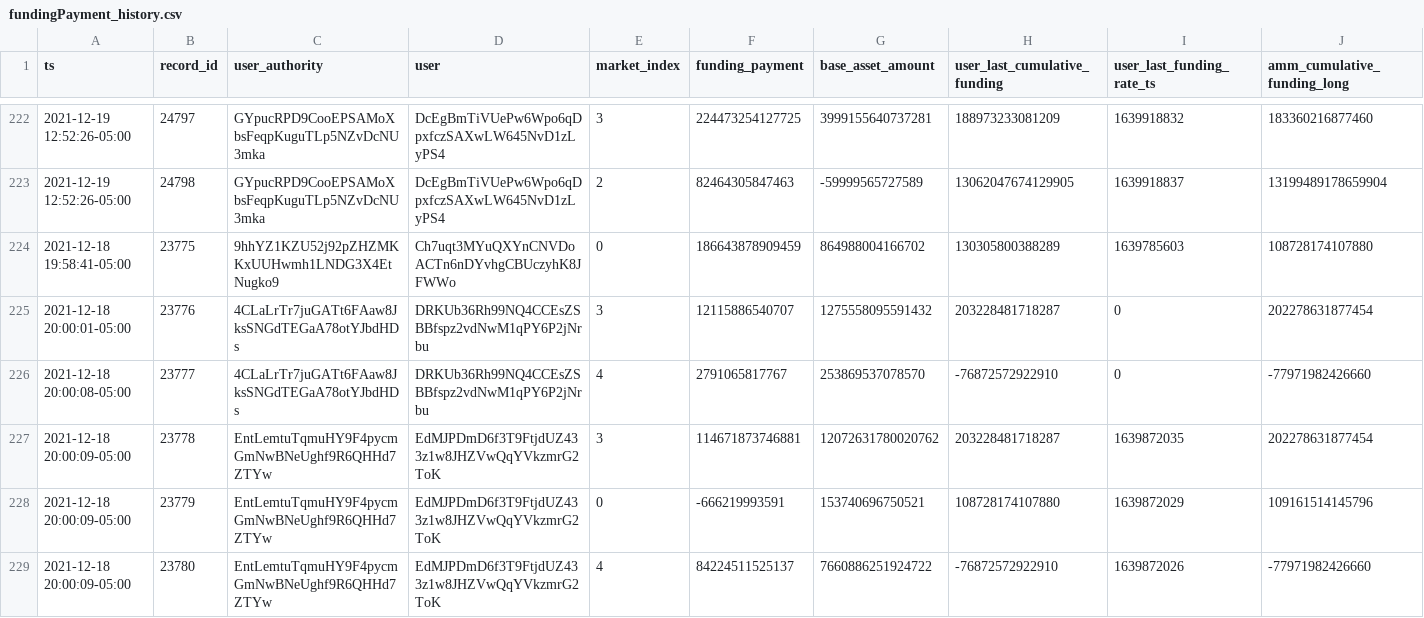
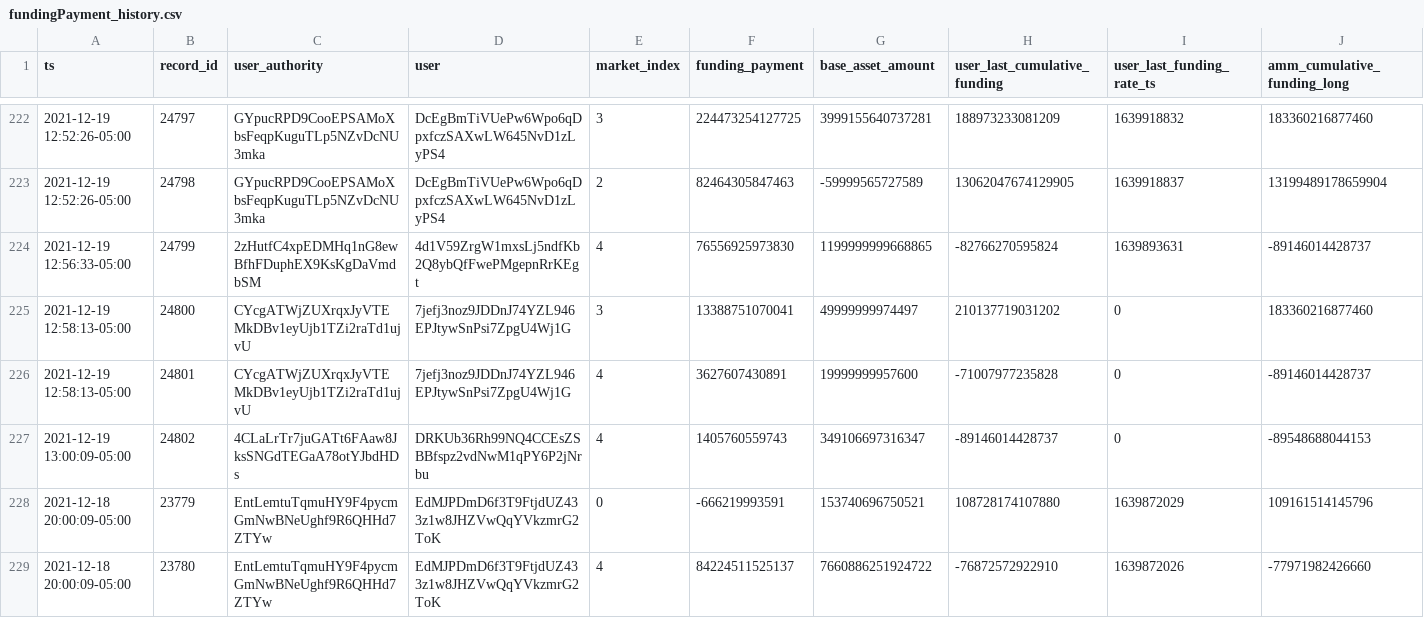
Before and after one commit to 0xbigz/drift-flat-data, a CSV file: data/fundingPayment_history.csv, drawn as a sheet; only a part is shown, gaps mark what is left out; removed rows and columns are numbered as before the commit, all else as after; rows hold the shown columns only; the diff names each change by its address in the sheet, - before the commit and + after, or states it on an @@ line.

```diff
--- a/data/fundingPayment_history.csv
+++ b/data/fundingPayment_history.csv
-row 224: 2021-12-18 19:58:41-05:00 | 23775 | 9hhYZ1KZU52j92pZHZMKKxUUHwmh1LNDG3X4EtNugko9 | Ch7uqt3MYuQXYnCNVDoACTn6nDYvhgCBUczyhK8JFWWo | 0 | 186643878909459 | 864988004166702 | 130305800388289 | 1639785603 | 108728174107880
-row 225: 2021-12-18 20:00:01-05:00 | 23776 | 4CLaLrTr7juGATt6FAaw8JksSNGdTEGaA78otYJbdHDs | DRKUb36Rh99NQ4CCEsZSBBfspz2vdNwM1qPY6P2jNrbu | 3 | 12115886540707 | 1275558095591432 | 203228481718287 | 0 | 202278631877454
-row 226: 2021-12-18 20:00:08-05:00 | 23777 | 4CLaLrTr7juGATt6FAaw8JksSNGdTEGaA78otYJbdHDs | DRKUb36Rh99NQ4CCEsZSBBfspz2vdNwM1qPY6P2jNrbu | 4 | 2791065817767 | 253869537078570 | -76872572922910 | 0 | -77971982426660
-row 227: 2021-12-18 20:00:09-05:00 | 23778 | EntLemtuTqmuHY9F4pycmGmNwBNeUghf9R6QHHd7ZTYw | EdMJPDmD6f3T9FtjdUZ433z1w8JHZVwQqYVkzmrG2ToK | 3 | 114671873746881 | 12072631780020762 | 203228481718287 | 1639872035 | 202278631877454
+row 224: 2021-12-19 12:56:33-05:00 | 24799 | 2zHutfC4xpEDMHq1nG8ewBfhFDuphEX9KsKgDaVmdbSM | 4d1V59ZrgW1mxsLj5ndfKb2Q8ybQfFwePMgepnRrKEgt | 4 | 76556925973830 | 1199999999668865 | -82766270595824 | 1639893631 | -89146014428737
+row 225: 2021-12-19 12:58:13-05:00 | 24800 | CYcgATWjZUXrqxJyVTEMkDBv1eyUjb1TZi2raTd1ujvU | 7jefj3noz9JDDnJ74YZL946EPJtywSnPsi7ZpgU4Wj1G | 3 | 13388751070041 | 49999999974497 | 210137719031202 | 0 | 183360216877460
+row 226: 2021-12-19 12:58:13-05:00 | 24801 | CYcgATWjZUXrqxJyVTEMkDBv1eyUjb1TZi2raTd1ujvU | 7jefj3noz9JDDnJ74YZL946EPJtywSnPsi7ZpgU4Wj1G | 4 | 3627607430891 | 19999999957600 | -71007977235828 | 0 | -89146014428737
+row 227: 2021-12-19 13:00:09-05:00 | 24802 | 4CLaLrTr7juGATt6FAaw8JksSNGdTEGaA78otYJbdHDs | DRKUb36Rh99NQ4CCEsZSBBfspz2vdNwM1qPY6P2jNrbu | 4 | 1405760559743 | 349106697316347 | -89146014428737 | 0 | -89548688044153
```
Also changed, not shown: data/fundingRate_history.csv, data/markets_state.csv, 4 other files.
